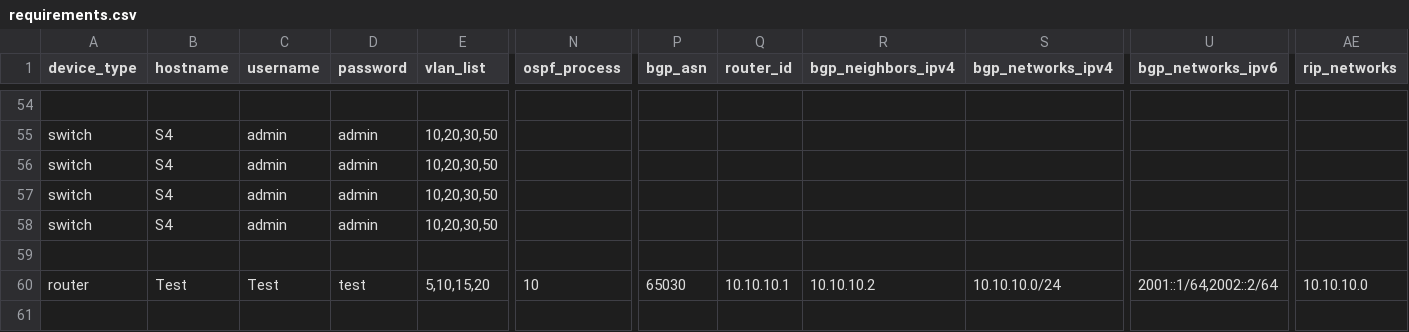
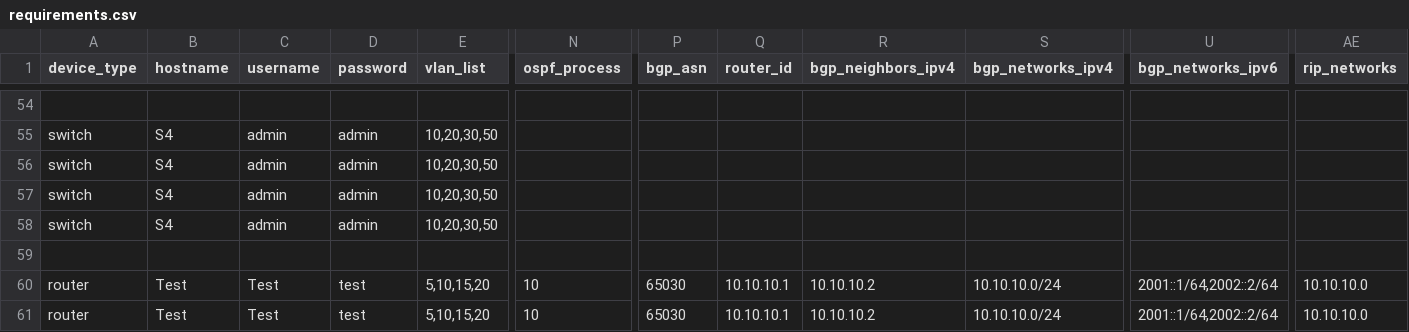
Before and after one commit to Danny-Vaughan/CSCI5840-Advanced-Network-Automation, a CSV file: Ansible/requirements.csv, drawn as a sheet; only a part is shown, gaps mark what is left out; rows hold the shown columns only; the diff names each change by its address in the sheet, - before the commit and + after, or states it on an @@ line.

Commit message:
Adding Test Device

```diff
--- a/Ansible/requirements.csv
+++ b/Ansible/requirements.csv
+row 61: router | Test | Test | test | 5,10,15,20 | 10 | 65030 | 10.10.10.1 | 10.10.10.2 | 10.10.10.0/24 | 2001::1/64,2002::2/64 | 10.10.10.0
```
